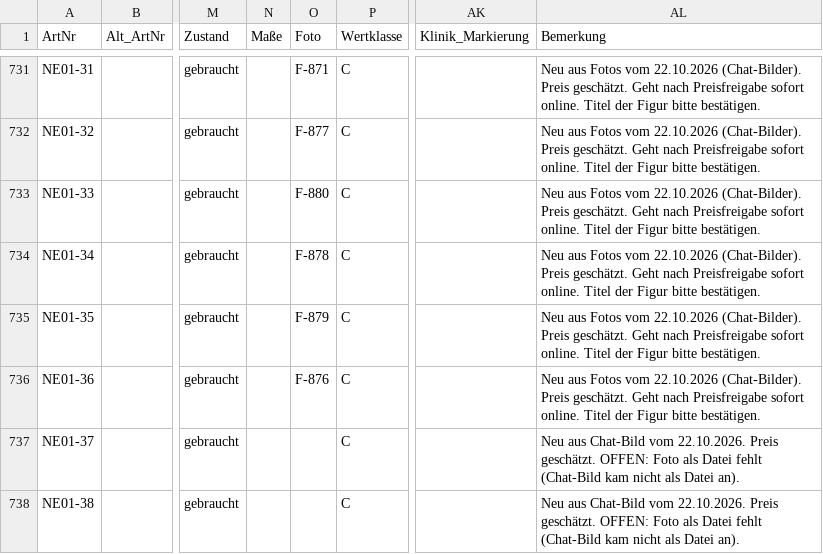
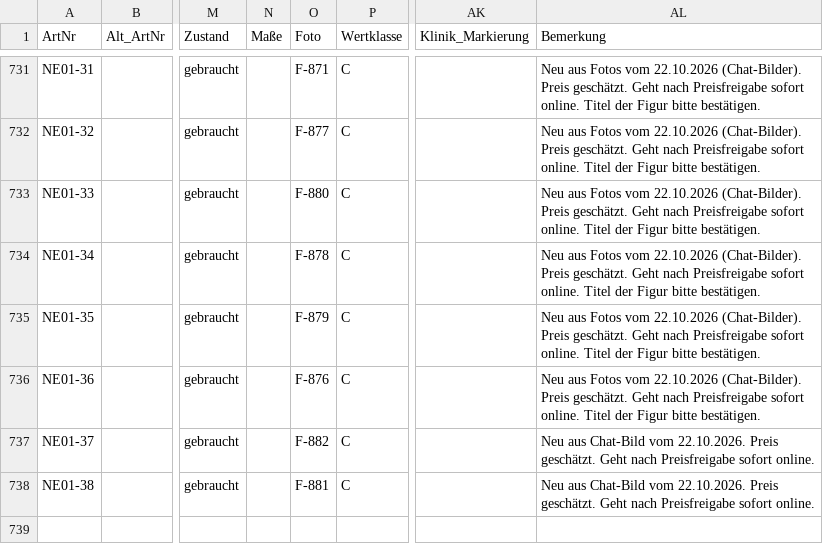
Before and after one commit to jenny9876781/Ablage-, a CSV file: daten/artikel_kikripp.csv, drawn as a sheet; only a part is shown, gaps mark what is left out; the diff names each change by its address in the sheet, - before the commit and + after, or states it on an @@ line.

```diff
--- a/daten/artikel_kikripp.csv
+++ b/daten/artikel_kikripp.csv
-O737 (Foto): (empty)
+O737 (Foto): F-882
-AL737:AL738 (Bemerkung): …Preis geschätzt. OFFEN: Foto als Datei fehlt (Chat-Bild kam nicht als Datei an).
+AL737:AL738 (Bemerkung): …Preis geschätzt. Geht nach Preisfreigabe sofort online.
-O738 (Foto): (empty)
+O738 (Foto): F-881
```
Also changed, not shown: daten/fotos_index.csv, 4 other files.
